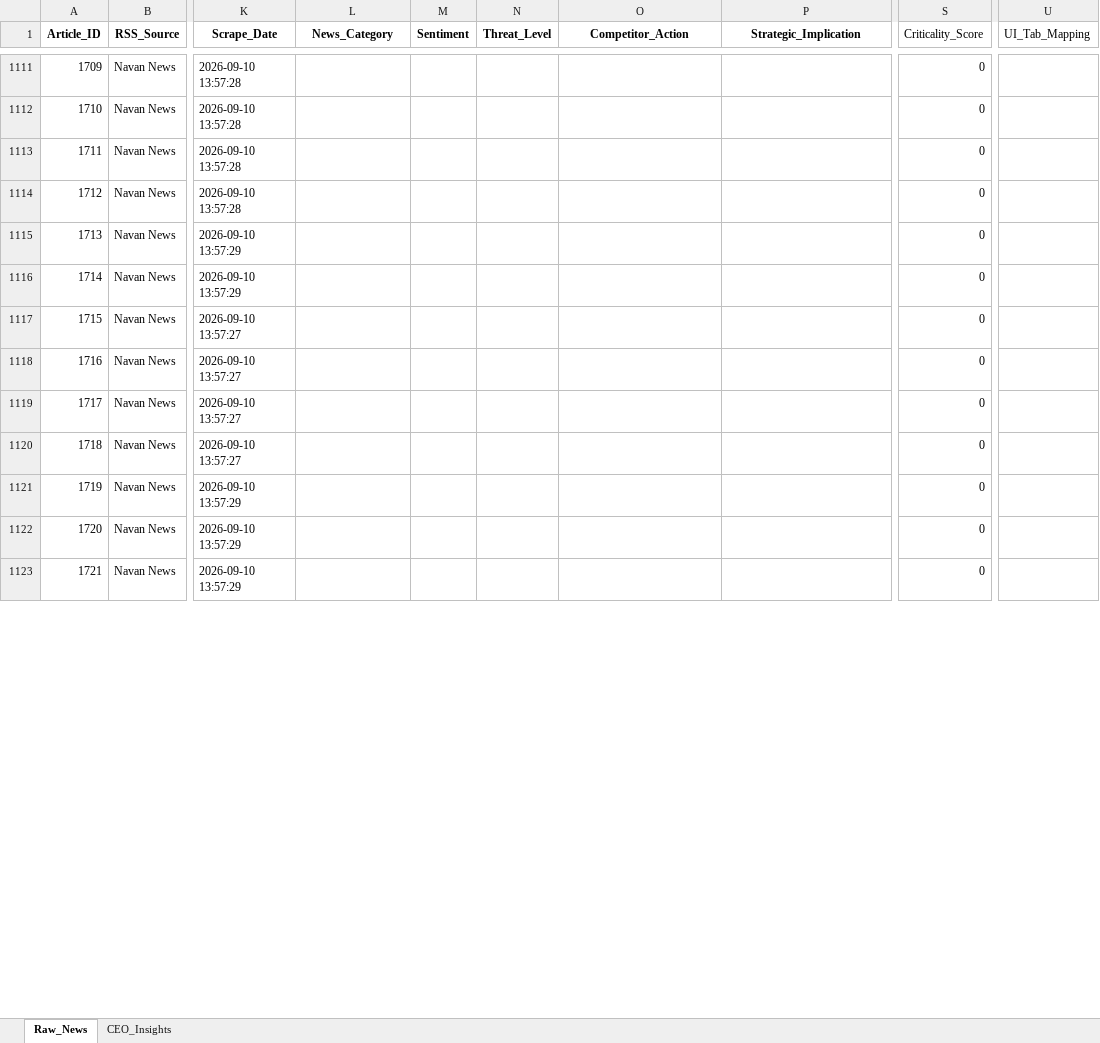
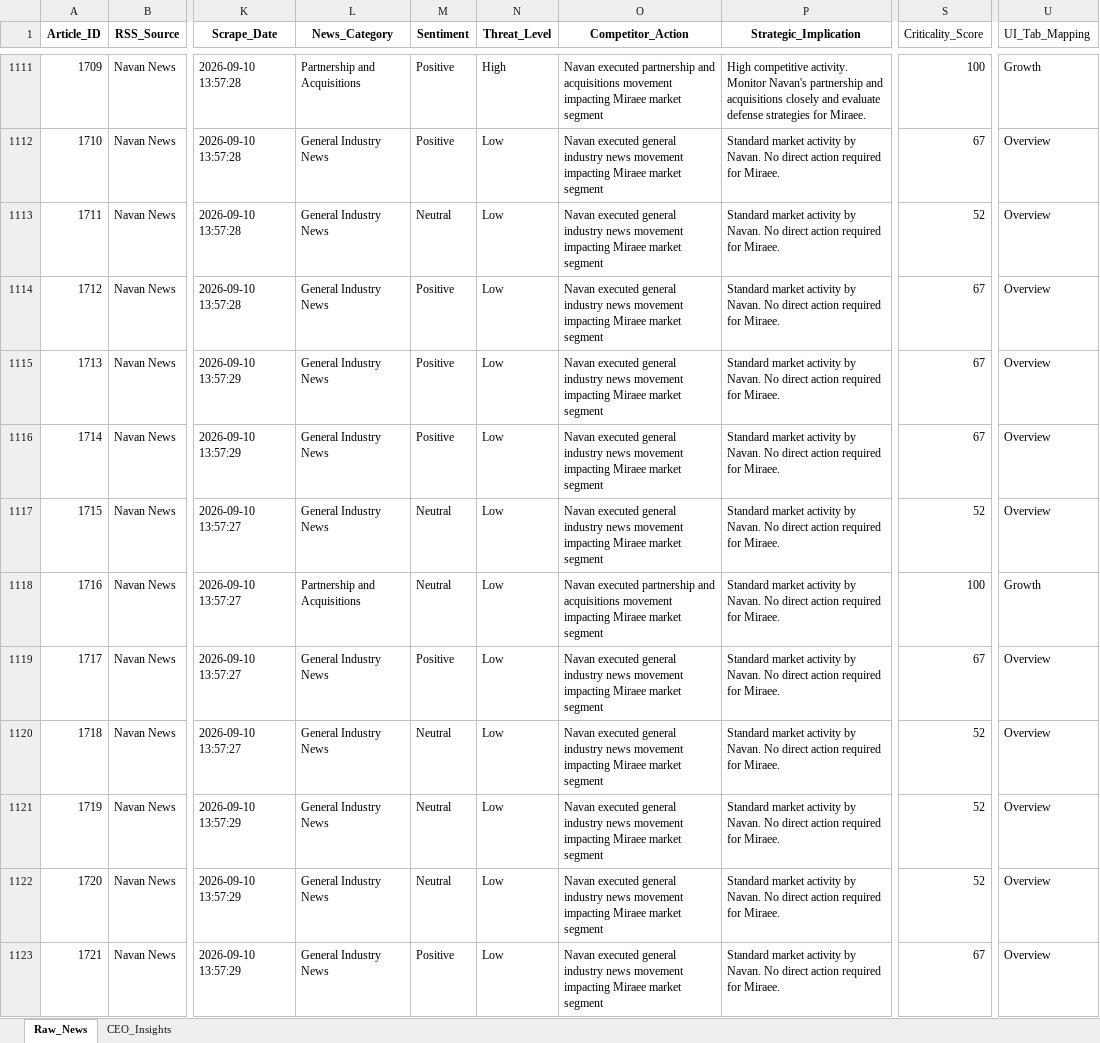
Before and after one commit to dmohanraj78/tabhidashboard, an Excel workbook: News_Intelligence/output/raw_news_database_Miraee.xlsx, sheet Raw_News, drawn as a sheet; only a part is shown, gaps mark what is left out; values as stored, in another font and other column widths than the file's, no borders; the diff covers the shown part only; the diff names each change by its address in the sheet, - before the commit and + after, or states it on an @@ line.

```diff
--- a/News_Intelligence/output/raw_news_database_Miraee.xlsx (sheet Raw_News)
+++ b/News_Intelligence/output/raw_news_database_Miraee.xlsx (sheet Raw_News)
-L1111 (News_Category): (empty)
+L1111 (News_Category): Partnership and Acquisitions
-M1111:M1112 (Sentiment): (empty)
+M1111:M1112 (Sentiment): Positive
-N1111 (Threat_Level): (empty)
+N1111 (Threat_Level): High
-O1111 (Competitor_Action): (empty)
+O1111 (Competitor_Action): Navan executed partnership and acquisitions movement impacting Miraee market segment
-P1111 (Strategic_Implication): (empty)
+P1111 (Strategic_Implication): High competitive activity. Monitor Navan's partnership and acquisitions closely and evaluate defense strategies for Miraee.
-S1111 (Criticality_Score): 0
+S1111 (Criticality_Score): 100
-U1111 (UI_Tab_Mapping): (empty)
+U1111 (UI_Tab_Mapping): Growth
-L1112:L1117 (News_Category): (empty)
+L1112:L1117 (News_Category): General Industry News
-N1112:N1123 (Threat_Level): (empty)
+N1112:N1123 (Threat_Level): Low
-O1112:O1117 (Competitor_Action): (empty)
+O1112:O1117 (Competitor_Action): Navan executed general industry news movement impacting Miraee market segment
-P1112:P1123 (Strategic_Implication): (empty)
+P1112:P1123 (Strategic_Implication): Standard market activity by Navan. No direct action required for Miraee.
-S1112 (Criticality_Score): 0
+S1112 (Criticality_Score): 67
-U1112:U1117 (UI_Tab_Mapping): (empty)
+U1112:U1117 (UI_Tab_Mapping): Overview
-M1113 (Sentiment): (empty)
+M1113 (Sentiment): Neutral
-S1113 (Criticality_Score): 0
+S1113 (Criticality_Score): 52
-M1114:M1116 (Sentiment): (empty)
+M1114:M1116 (Sentiment): Positive
-S1114:S1116 (Criticality_Score): 0
+S1114:S1116 (Criticality_Score): 67
-M1117:M1118 (Sentiment): (empty)
+M1117:M1118 (Sentiment): Neutral
-S1117 (Criticality_Score): 0
+S1117 (Criticality_Score): 52
-L1118 (News_Category): (empty)
+L1118 (News_Category): Partnership and Acquisitions
-O1118 (Competitor_Action): (empty)
+O1118 (Competitor_Action): Navan executed partnership and acquisitions movement impacting Miraee market segment
-S1118 (Criticality_Score): 0
+S1118 (Criticality_Score): 100
-U1118 (UI_Tab_Mapping): (empty)
+U1118 (UI_Tab_Mapping): Growth
-L1119:L1123 (News_Category): (empty)
+L1119:L1123 (News_Category): General Industry News
-M1119 (Sentiment): (empty)
+M1119 (Sentiment): Positive
-O1119:O1123 (Competitor_Action): (empty)
+O1119:O1123 (Competitor_Action): Navan executed general industry news movement impacting Miraee market segment
-S1119 (Criticality_Score): 0
+S1119 (Criticality_Score): 67
-U1119:U1123 (UI_Tab_Mapping): (empty)
+U1119:U1123 (UI_Tab_Mapping): Overview
-M1120:M1122 (Sentiment): (empty)
+M1120:M1122 (Sentiment): Neutral
-S1120:S1122 (Criticality_Score): 0
+S1120:S1122 (Criticality_Score): 52
-M1123 (Sentiment): (empty)
+M1123 (Sentiment): Positive
-S1123 (Criticality_Score): 0
+S1123 (Criticality_Score): 67
```
Also changed, not shown: 26 removed rows and 826 edited cells elsewhere in this sheet, News_Dashboard/data/raw_news_database_Miraee.xlsx, News_Dashboard/data/raw_news_database_Mondee.xlsx, 3 other files.
